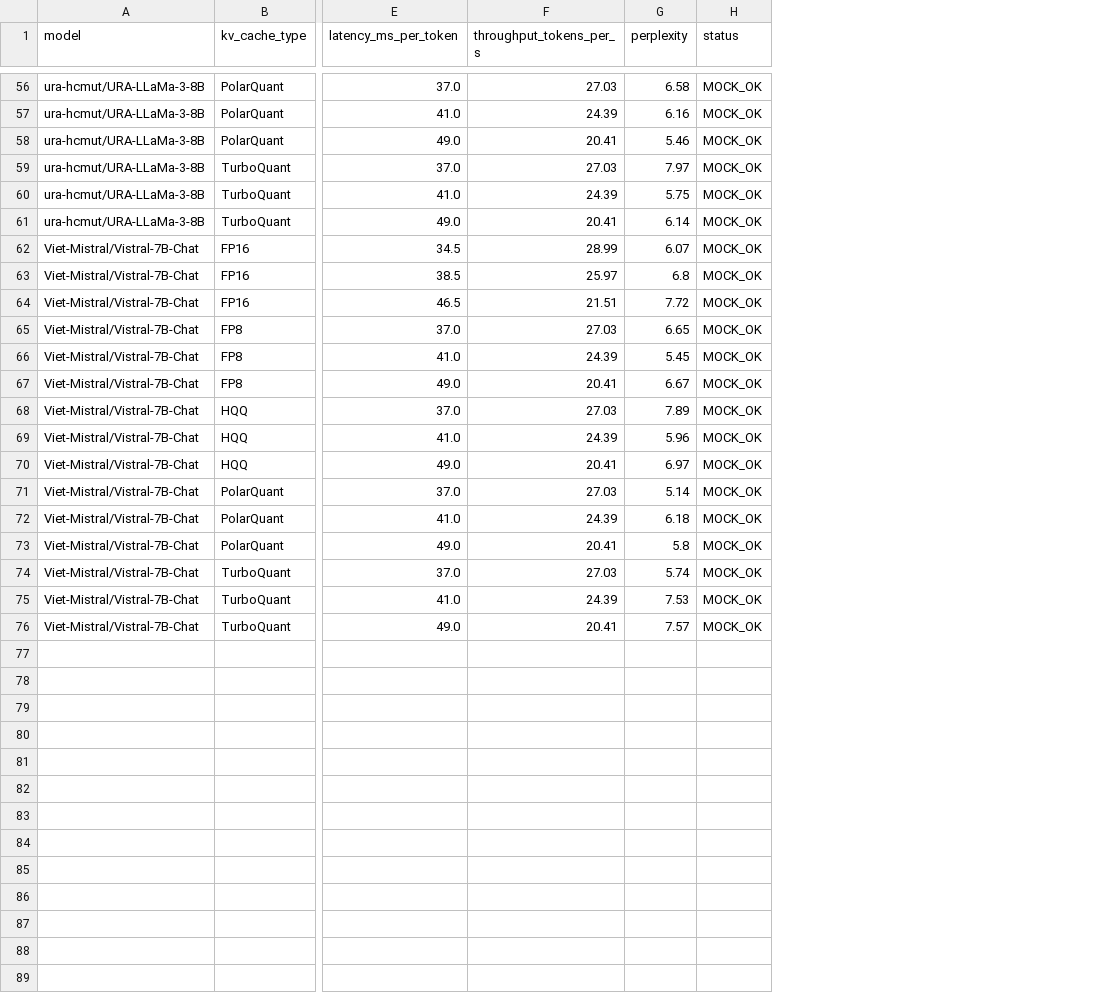
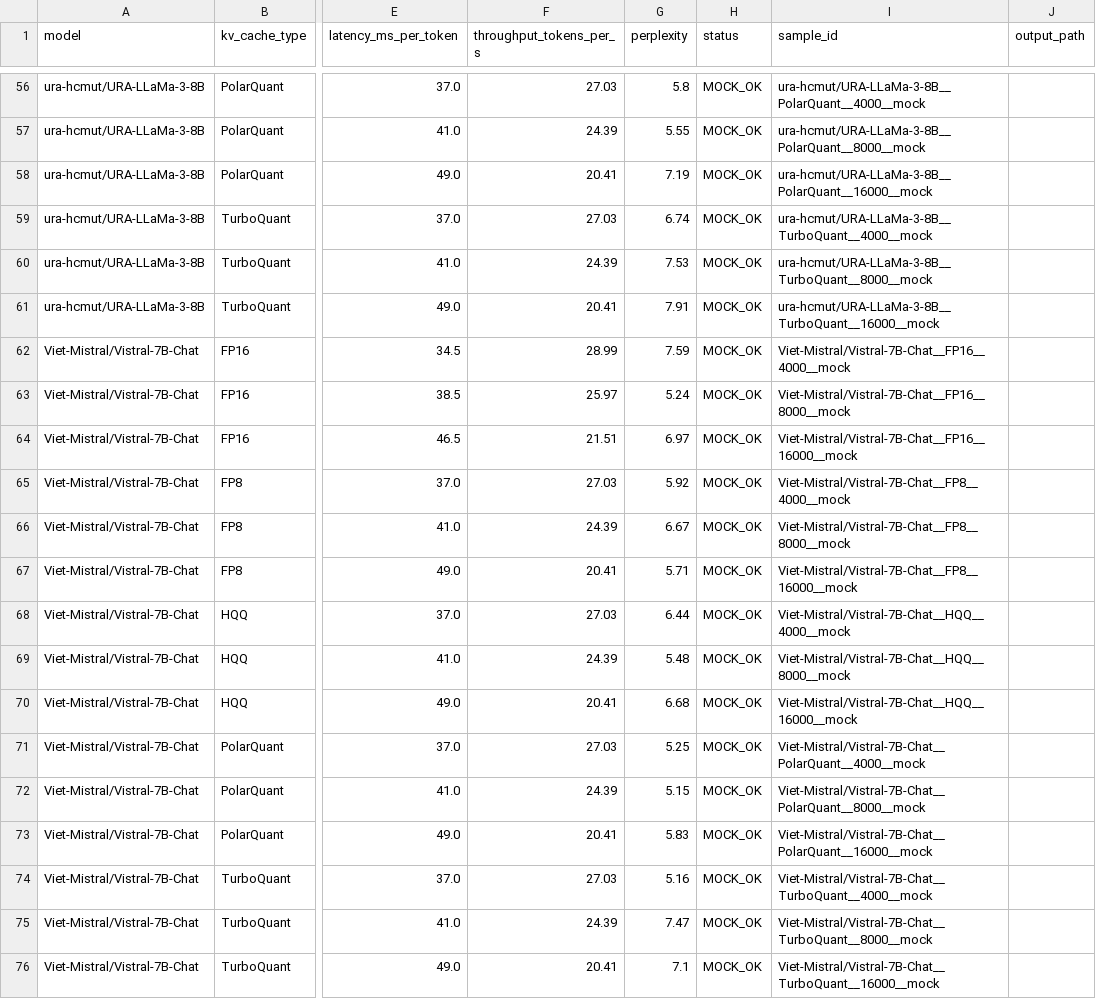
Before and after one commit to darktheDE/viet-llm-kvcache-benchmark, a CSV file: results/template_log_demo_run.csv, drawn as a sheet; only a part is shown, gaps mark what is left out; the diff covers the shown part only; the diff names each change by its address in the sheet, - before the commit and + after, or states it on an @@ line.

Commit message:
refactor: restructure PPL and logging pipeline with JSONL backfill - Remove flawed online compute_perplexity() from run_real_benchmark.py - Implement persist_generated_texts() to save generated texts to JSONL for offline PPL calculation - Expand CSV schema from 8 to 10 columns (added sample_id, output_path) - Replace 'OOM' and 'ERROR' string sentinels in numeric columns with empty strings for safer downstream parsing - Add PPL.md documentation outlining the action plan and new architecture

```diff
--- a/results/template_log_demo_run.csv
+++ b/results/template_log_demo_run.csv
+column I (sample_id), rows 56-76: ura-hcmut/URA-LLaMa-3-8B__PolarQuant__4000__mock | ura-hcmut/URA-LLaMa-3-8B__PolarQuant__8000__mock | ura-hcmut/URA-LLaMa-3-8B__PolarQuant__16000__mock | ura-hcmut/URA-LLaMa-3-8B__TurboQuant__4000__mock | ura-hcmut/URA-LLaMa-3-8B__TurboQuant__8000__mock | ura-hcmut/URA-LLaMa-3-8B__TurboQuant__16000__mock | Viet-Mistral/Vistral-7B-Chat__FP16__4000__mock | Viet-Mistral/Vistral-7B-Chat__FP16__8000__mock | Viet-Mistral/Vistral-7B-Chat__FP16__16000__mock | Viet-Mistral/Vistral-7B-Chat__FP8__4000__mock | Viet-Mistral/Vistral-7B-Chat__FP8__8000__mock | Viet-Mistral/Vistral-7B-Chat__FP8__16000__mock | Viet-Mistral/Vistral-7B-Chat__HQQ__4000__mock | Viet-Mistral/Vistral-7B-Chat__HQQ__8000__mock | Viet-Mistral/Vistral-7B-Chat__HQQ__16000__mock | Viet-Mistral/Vistral-7B-Chat__PolarQuant__4000__mock | Viet-Mistral/Vistral-7B-Chat__PolarQuant__8000__mock | Viet-Mistral/Vistral-7B-Chat__PolarQuant__16000__mock | Viet-Mistral/Vistral-7B-Chat__TurboQuant__4000__mock | Viet-Mistral/Vistral-7B-Chat__TurboQuant__8000__mock | Viet-Mistral/Vistral-7B-Chat__TurboQuant__16000__mock
+column J (output_path), empty
-G56 (perplexity): 6.58
+G56 (perplexity): 5.8
-G57 (perplexity): 6.16
+G57 (perplexity): 5.55
-G58 (perplexity): 5.46
+G58 (perplexity): 7.19
-G59 (perplexity): 7.97
+G59 (perplexity): 6.74
-G60 (perplexity): 5.75
+G60 (perplexity): 7.53
-G61 (perplexity): 6.14
+G61 (perplexity): 7.91
-G62 (perplexity): 6.07
+G62 (perplexity): 7.59
-G63 (perplexity): 6.8
+G63 (perplexity): 5.24
-G64 (perplexity): 7.72
+G64 (perplexity): 6.97
-G65 (perplexity): 6.65
+G65 (perplexity): 5.92
-G66 (perplexity): 5.45
+G66 (perplexity): 6.67
-G67 (perplexity): 6.67
+G67 (perplexity): 5.71
-G68 (perplexity): 7.89
+G68 (perplexity): 6.44
-G69 (perplexity): 5.96
+G69 (perplexity): 5.48
-G70 (perplexity): 6.97
+G70 (perplexity): 6.68
-G71 (perplexity): 5.14
+G71 (perplexity): 5.25
-G72 (perplexity): 6.18
+G72 (perplexity): 5.15
-G73 (perplexity): 5.8
+G73 (perplexity): 5.83
-G74 (perplexity): 5.74
+G74 (perplexity): 5.16
-G75 (perplexity): 7.53
+G75 (perplexity): 7.47
-G76 (perplexity): 7.57
+G76 (perplexity): 7.1
```
Also changed, not shown: 54 edited cells elsewhere in this file, 3 other files.
